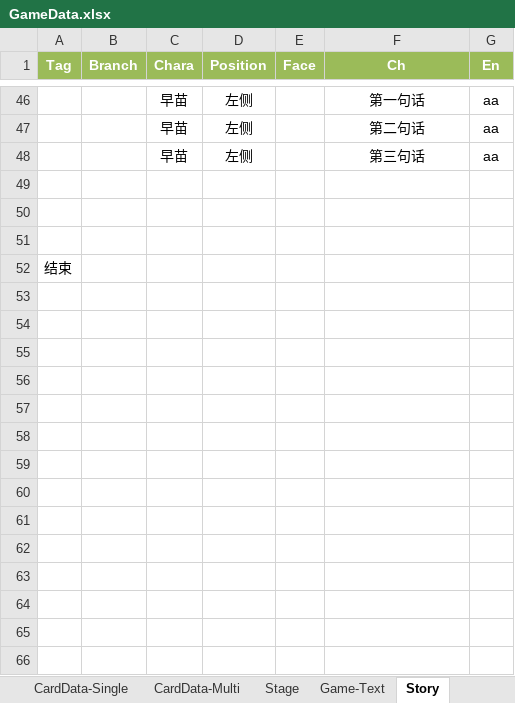
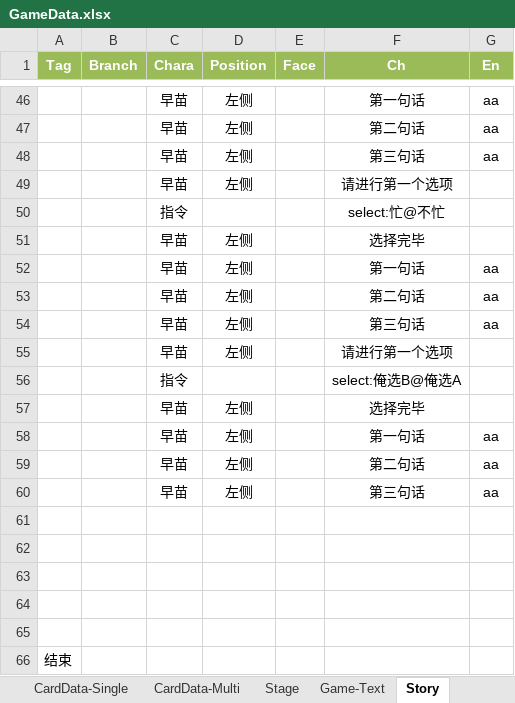
Before and after one commit to NAJA5152/TouhouMachineLearning2022, an Excel workbook: Assets/GameResources/GameData/GameData.xlsx, sheet Story, drawn as a sheet; only a part is shown, gaps mark what is left out; values as stored, in another font and other column widths than the file's, no borders; the diff names each change by its address in the sheet, - before the commit and + after, or states it on an @@ line.

```diff
--- a/Assets/GameResources/GameData/GameData.xlsx (sheet Story)
+++ b/Assets/GameResources/GameData/GameData.xlsx (sheet Story)
+row 49:  |  | 早苗 | 左侧 |  | 请进行第一个选项
+row 50:  |  | 指令 |  |  | select:忙@不忙
+row 51:  |  | 早苗 | 左侧 |  | 选择完毕
+row 52:  |  | 早苗 | 左侧 |  | 第一句话 | aa
+row 53:  |  | 早苗 | 左侧 |  | 第二句话 | aa
+row 54:  |  | 早苗 | 左侧 |  | 第三句话 | aa
+row 55:  |  | 早苗 | 左侧 |  | 请进行第一个选项
+row 56:  |  | 指令 |  |  | select:俺选B@俺选A
+row 57:  |  | 早苗 | 左侧 |  | 选择完毕
+row 58:  |  | 早苗 | 左侧 |  | 第一句话 | aa
+row 59:  |  | 早苗 | 左侧 |  | 第二句话 | aa
+row 60:  |  | 早苗 | 左侧 |  | 第三句话 | aa
+row 61: (empty)
+row 62: (empty)
```
Also changed, not shown: 2 other files.
